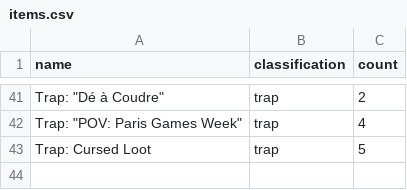
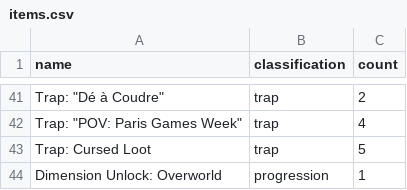
Before and after one commit to KuroLynx/AEMinecraft, a CSV file: minecraft/data/items.csv, drawn as a sheet; only a part is shown, gaps mark what is left out; the diff names each change by its address in the sheet, - before the commit and + after, or states it on an @@ line.

```diff
--- a/minecraft/data/items.csv
+++ b/minecraft/data/items.csv
+row 44: Dimension Unlock: Overworld | progression | 1
```
Also changed, not shown: minecraft/data/advancements.csv, 18 other files.
